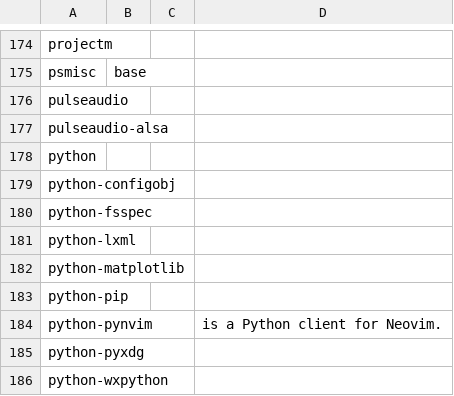
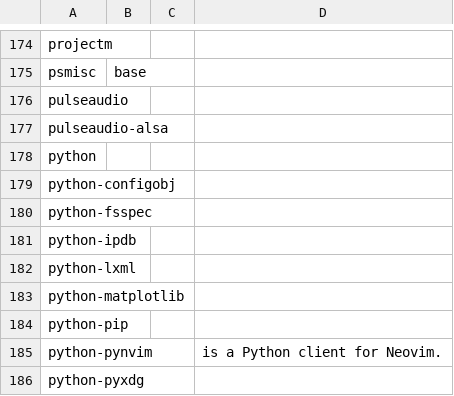
Before and after one commit to 00riddle00/npBuild, a TSV file: package-lists/pkgs-from-official.tsv, drawn as a sheet; only a part is shown, gaps mark what is left out; the shorter side is filled out with more unchanged rows.

```diff
--- a/package-lists/pkgs-from-official.tsv
+++ b/package-lists/pkgs-from-official.tsv
@@ -180,2 +180,3 @@ python-configobj
 python-fsspec			
+python-ipdb			
 python-lxml			
```
Also changed, not shown: package-lists/pkgs-from-aur.tsv.
